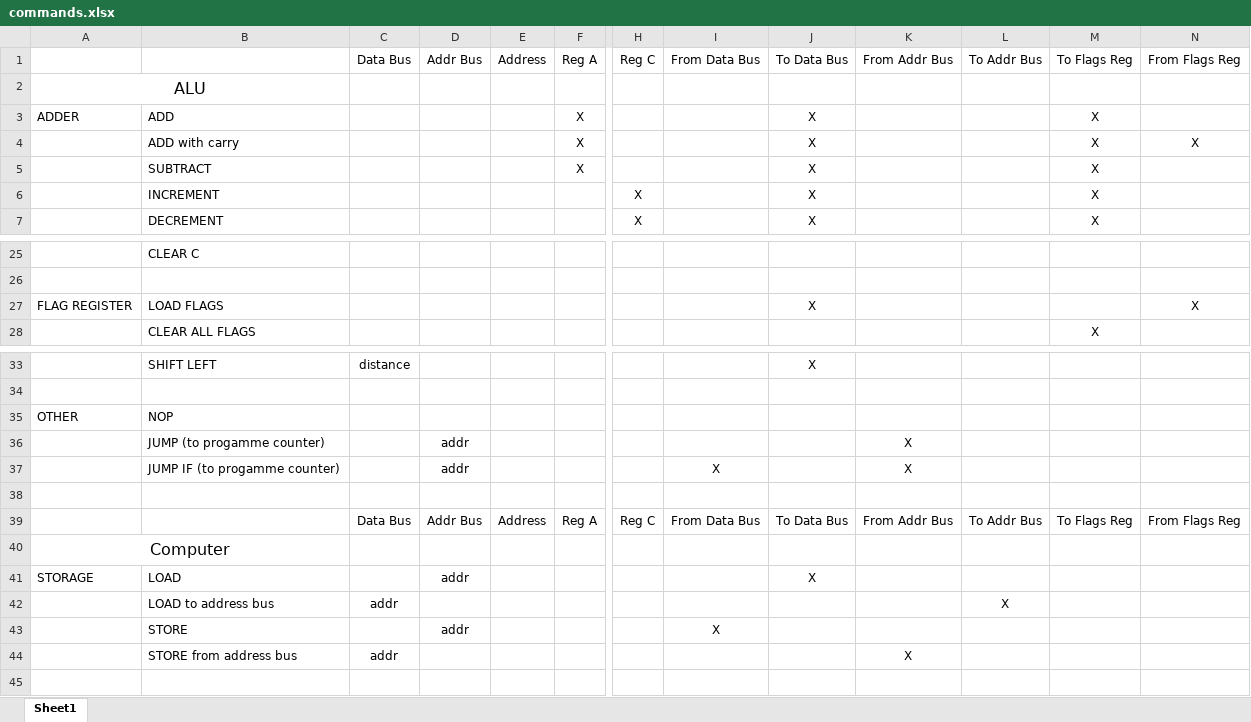
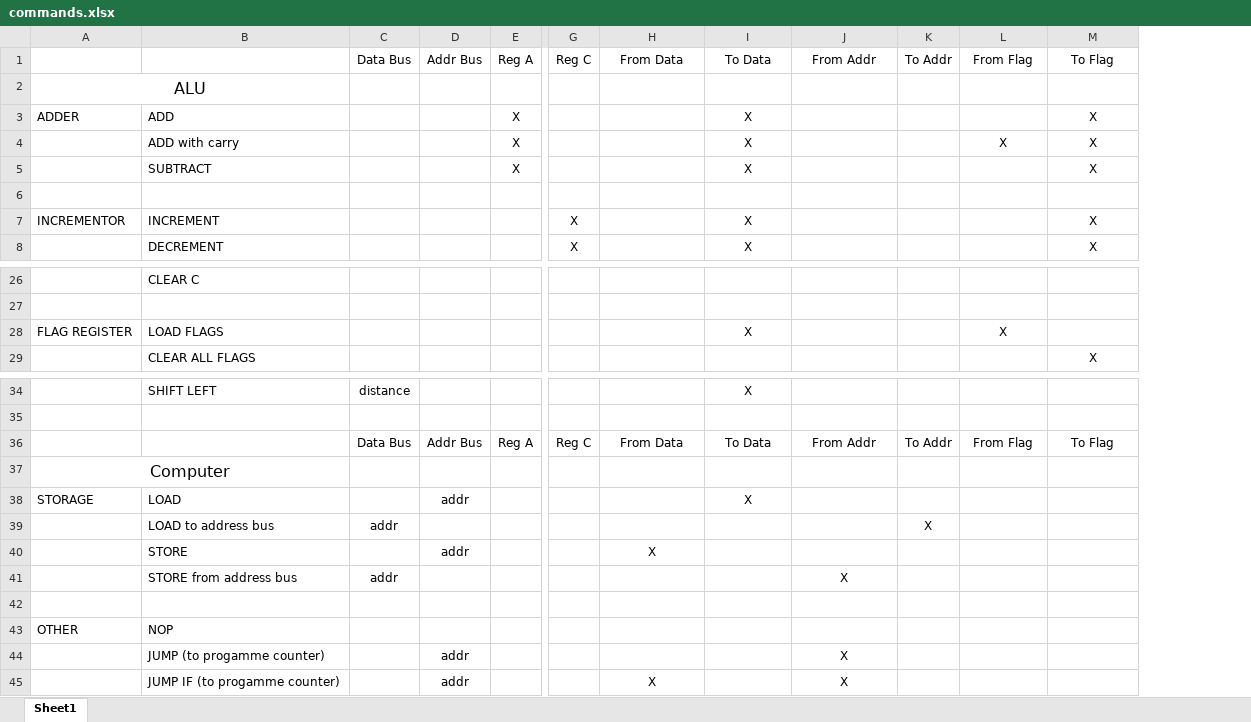
Before and after one commit to SSCsimsi/8Bit_Computer, an Excel workbook: 8Bit Computer ver2.0/excel/commands.xlsx, sheet Sheet1, drawn as a sheet; only a part is shown, gaps mark what is left out; values as stored, in another font and other column widths than the file's, no borders; removed rows and columns are numbered as before the commit, all else as after; rows hold the shown columns only; the diff names each change by its address in the sheet, - before the commit and + after, or states it on an @@ line.

Commit message:
Update commands.xlsx

```diff
--- a/8Bit Computer ver2.0/excel/commands.xlsx (sheet Sheet1)
+++ b/8Bit Computer ver2.0/excel/commands.xlsx (sheet Sheet1)
-column E, row 1: Address
+column K, row 1: To Addr
-column N, rows 1-4: From Flags Reg |  |  | X; row 27: X
-H1: From Data Bus
+H1: From Data
-I1: To Data Bus
+I1: To Data
-J1: From Addr Bus
+J1: From Addr
-L1: To Addr Bus
+L1: From Flag
-M1: To Flags Reg
+M1: To Flag
-L4: (empty)
+L4: X
+row 6: (empty)
-A7: (empty)
+A7: INCREMENTOR
-L28: (empty)
+L28: X
+row 36:  |  | Data Bus | Addr Bus | Reg A | Reg C | From Data | To Data | From Addr | To Addr | From Flag | To Flag
@@ row 40 moved to row 37: Computer @@
@@ row 41 moved to row 38: STORAGE @@
+row 39:  | LOAD to address bus | addr |  |  |  |  |  |  | X
@@ row 43 moved to row 40: STORE @@
@@ row 44 moved to row 41: STORE from address bus @@
+row 42: (empty)
-row 38: (empty)
-row 39:  |  | Data Bus | Addr Bus | Address | Reg A | Reg C | From Data Bus | To Data Bus | From Addr Bus | To Addr Bus | To Flags Reg | From Flags Reg
-row 42:  | LOAD to address bus | addr |  |  |  |  |  |  |  | X
```
